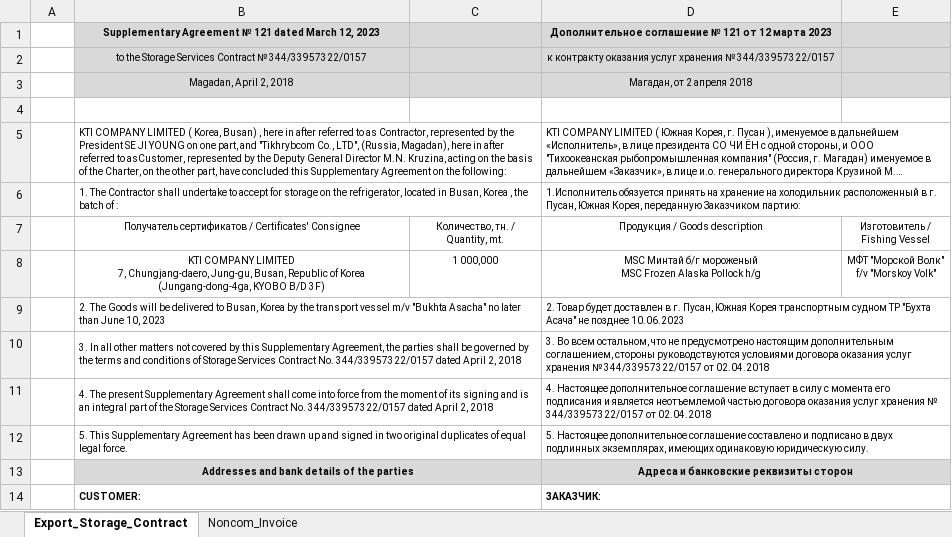
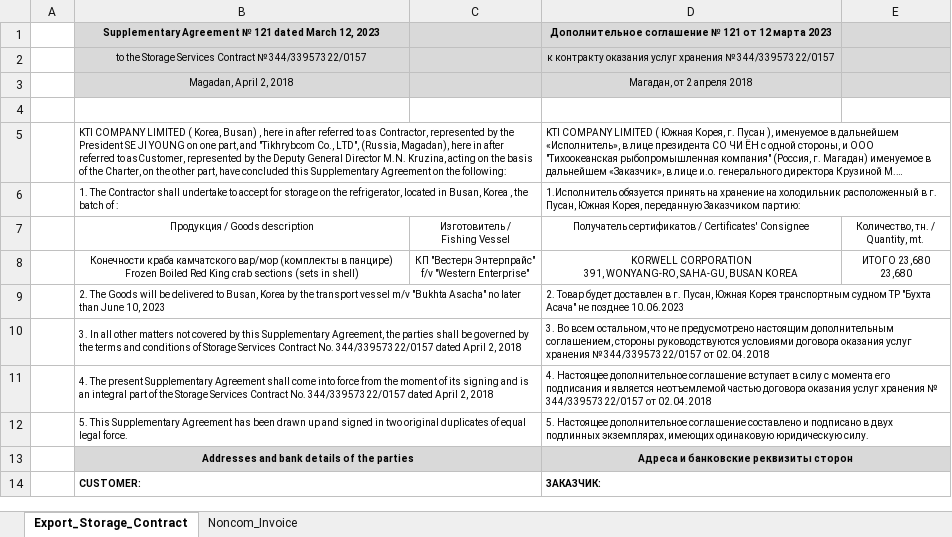
Before and after one commit to KirillKazakoff/tsAddin, an Excel workbook: templates/Export_Storage_Agreement.xlsx, sheet Export_Storage_Contract, drawn as a sheet; only a part is shown; long unchanged cells end in …; values as stored, in another font and other column widths than the file's, no borders; conditional formats not drawn; removed rows and columns are numbered as before the commit, all else as after; ↵ is a line break in a cell; the diff names each change by its address in the sheet, - before the commit and + after, or states it on an @@ line.

Commit message:
group by product (storage template) added

```diff
--- a/templates/Export_Storage_Agreement.xlsx (sheet Export_Storage_Contract)
+++ b/templates/Export_Storage_Agreement.xlsx (sheet Export_Storage_Contract)
-row 7:  | Получатель сертификатов / Certificates' Consignee | Количество, тн. / ↵ Quantity, mt. | Продукция / Goods description | Изготовитель / ↵ Fishing Vessel
-row 8:  | KTI COMPANY LIMITED ↵ 7, Chungjang-daero, Jung-gu, Busan, Republic of Korea (Jungang-dong-4ga, KYOBO B/D 3F) | 1 000,000 | MSC Минтай б/г мороженый ↵ MSC Frozen Alaska Pollock h/g | МФТ "Морской Волк" ↵ f/v "Morskoy Volk"
+row 7:  | Продукция / Goods description | Изготовитель / ↵ Fishing Vessel | Получатель сертификатов / Certificates' Consignee | Количество, тн. / ↵ Quantity, mt.
+row 8:  | Конечности краба камчатского вар/мор (комплекты в панцире) ↵ Frozen Boiled Red King crab sections (sets in shell) | КП "Вестерн Энтерпрайс" ↵ f/v "Western Enterprise" | KORWELL CORPORATION ↵ 391, WONYANG-RO, SAHA-GU, BUSAN KOREA | ИТОГО 23,680 ↵ 23,680
```
Also changed, not shown: sheet Noncom_Invoice, templates/Export_Agreement_Vessels.xlsx, 28 other files.
